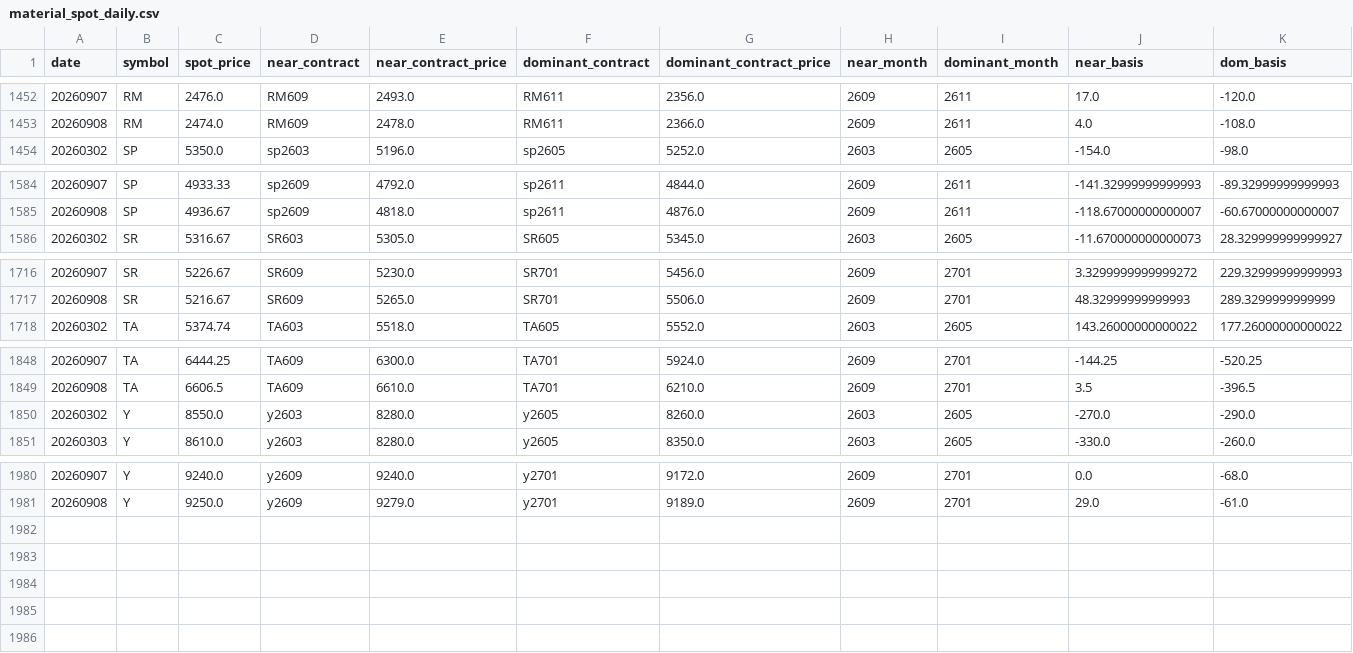
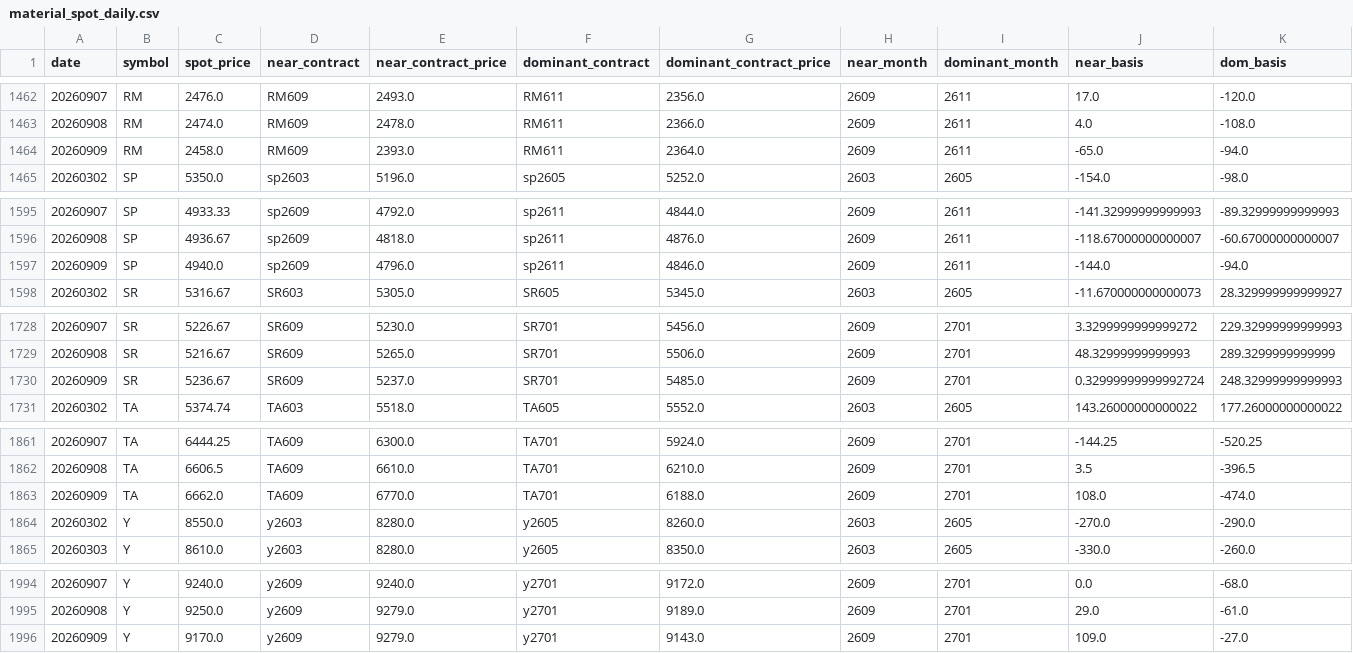
Before and after one commit to huyuxin-ai/fb-cost-monitor, a CSV file: public/data/material_spot_daily.csv, drawn as a sheet; only a part is shown, gaps mark what is left out; rows hold the shown columns only; the diff covers the shown part only; the diff names each change by its address in the sheet, - before the commit and + after, or states it on an @@ line.

```diff
--- a/public/data/material_spot_daily.csv
+++ b/public/data/material_spot_daily.csv
+row 1464: 20260909 | RM | 2458.0 | RM609 | 2393.0 | RM611 | 2364.0 | 2609 | 2611 | -65.0 | -94.0
+row 1597: 20260909 | SP | 4940.0 | sp2609 | 4796.0 | sp2611 | 4846.0 | 2609 | 2611 | -144.0 | -94.0
+row 1730: 20260909 | SR | 5236.67 | SR609 | 5237.0 | SR701 | 5485.0 | 2609 | 2701 | 0.32999999999992724 | 248.32999999999993
+row 1863: 20260909 | TA | 6662.0 | TA609 | 6770.0 | TA701 | 6188.0 | 2609 | 2701 | 108.0 | -474.0
+row 1996: 20260909 | Y | 9170.0 | y2609 | 9279.0 | y2701 | 9143.0 | 2609 | 2701 | 109.0 | -27.0
```
Also changed, not shown: 10 added rows elsewhere in this file, 5 other files.
